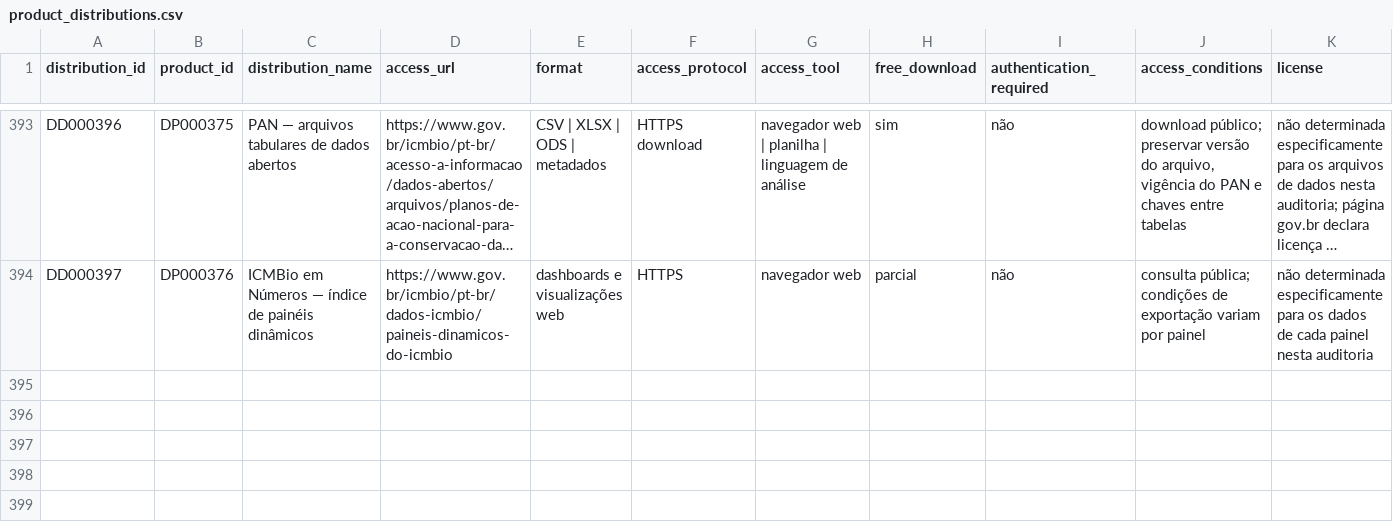
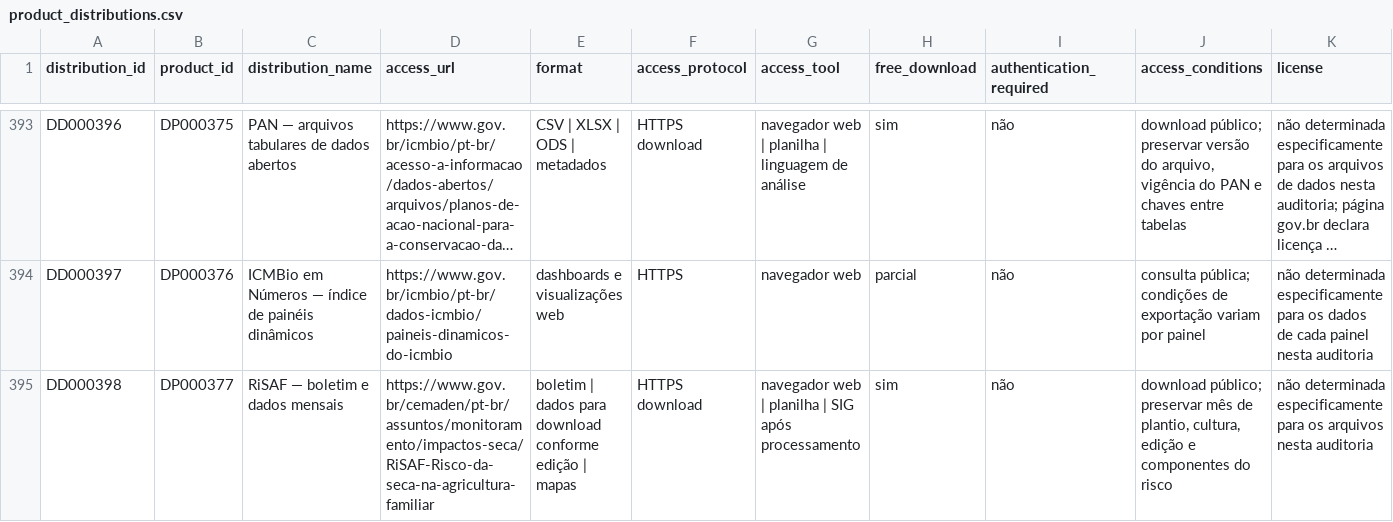
Before and after one commit to Ian-loc/vitrineciencia, a CSV file: data/product_distributions.csv, drawn as a sheet; only a part is shown, gaps mark what is left out; long unchanged cells end in …; rows hold the shown columns only; the diff names each change by its address in the sheet, - before the commit and + after, or states it on an @@ line.

```diff
--- a/data/product_distributions.csv
+++ b/data/product_distributions.csv
+row 395: DD000398 | DP000377 | RiSAF — boletim e dados mensais | https://www.gov.br/cemaden/pt-br/assuntos/monitoramento/impactos-seca/RiSAF-Risco-da-seca-na-agricultura-familiar | boletim | dados para download conforme edição | mapas | HTTPS download | navegador web | planilha | SIG após processamento | sim | não | download público; preservar mês de plantio, cultura, edição e componentes do risco | não determinada especificamente para os arquivos nesta auditoria
```
Also changed, not shown: data/data_products.csv, 6 other files.
